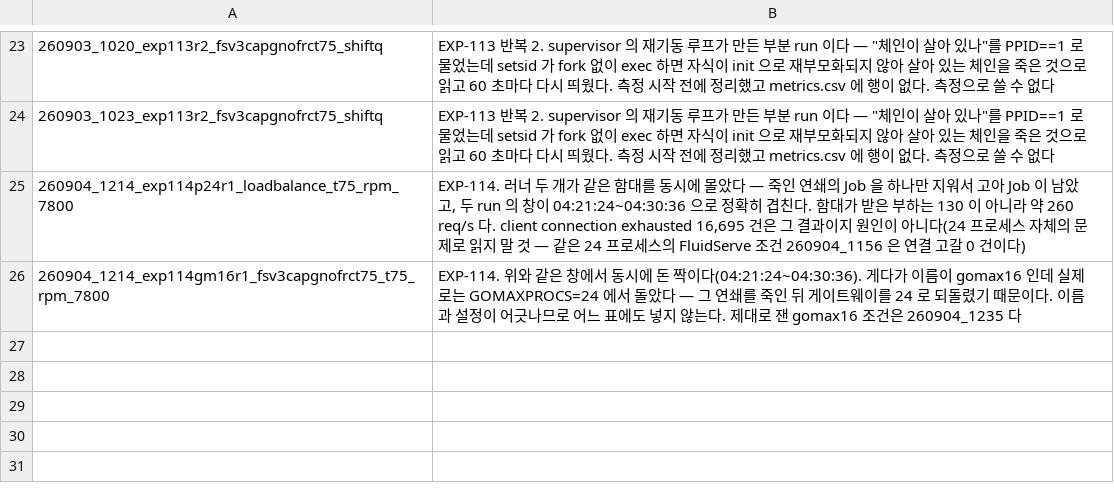
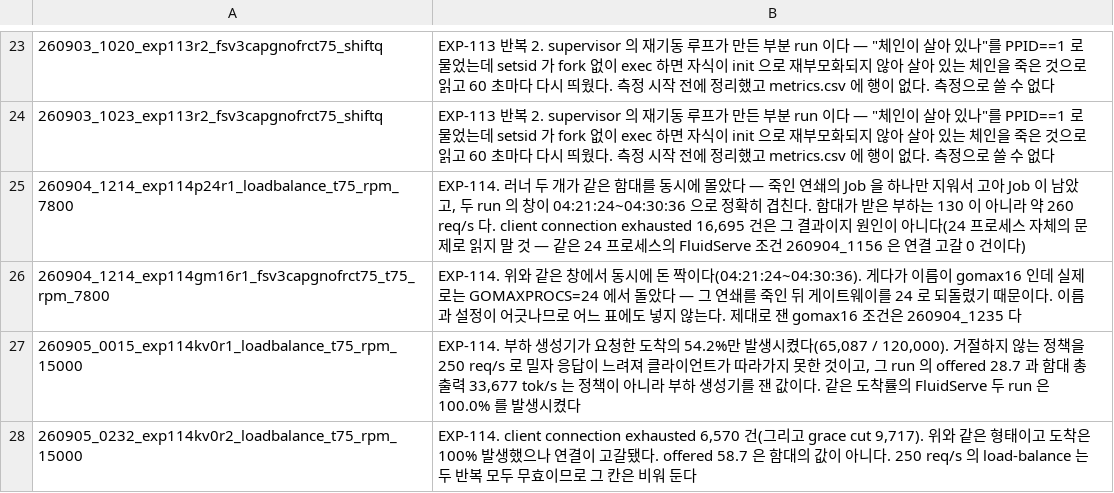
Before and after one commit to alstjd025/llumnix_reproduce, a TSV file: ms_dev/notes/excluded_runs.tsv, drawn as a sheet; only a part is shown, gaps mark what is left out; the diff names each change by its address in the sheet, - before the commit and + after, or states it on an @@ line.

```diff
--- a/ms_dev/notes/excluded_runs.tsv
+++ b/ms_dev/notes/excluded_runs.tsv
+row 27: 260905_0015_exp114kv0r1_loadbalance_t75_rpm_15000 | EXP-114. 부하 생성기가 요청한 도착의 54.2%만 발생시켰다(65,087 / 120,000). 거절하지 않는 정책을 250 req/s 로 밀자 응답이 느려져 클라이언트가 따라가지 못한 것이고, 그 run 의 offered 28.7 과 함대 총출력 33,677 tok/s 는 정책이 아니라 부하 생성기를 잰 값이다. 같은 도착률의 FluidServe 두 run 은 100.0% 를 발생시켰다
+row 28: 260905_0232_exp114kv0r2_loadbalance_t75_rpm_15000 | EXP-114. client connection exhausted 6,570 건(그리고 grace cut 9,717). 위와 같은 형태이고 도착은 100% 발생했으나 연결이 고갈됐다. offered 58.7 은 함대의 값이 아니다. 250 req/s 의 load-balance 는 두 반복 모두 무효이므로 그 칸은 비워 둔다
```
